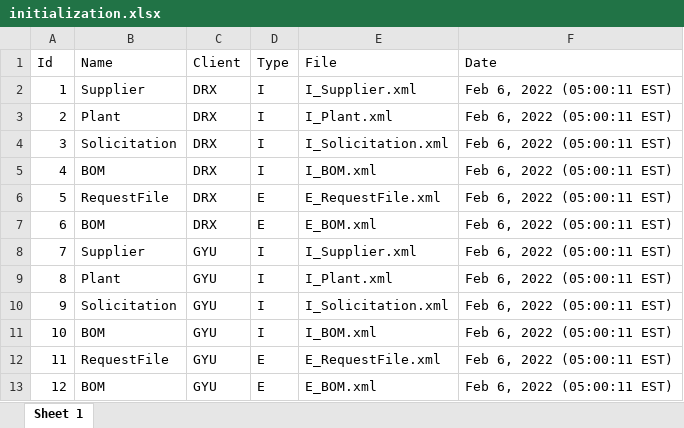
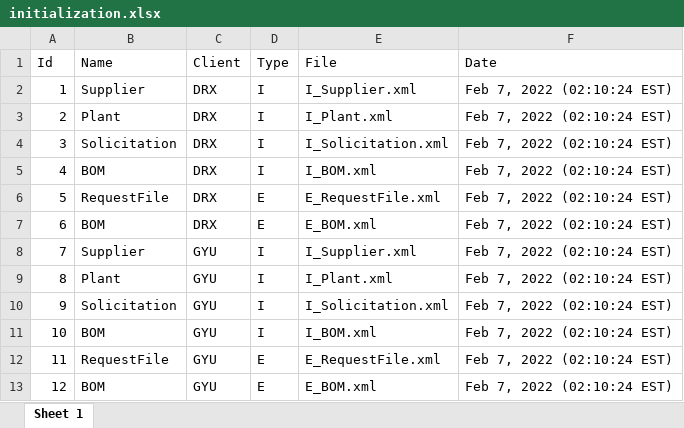
Before and after one commit to farms4life2016/VSCode-Test, an Excel workbook: ICS4U7 IA - Data Porter/bin/farms4life2016/init/initialization.xlsx, sheet Sheet 1, drawn as a sheet; values as stored, in another font and other column widths than the file's, no borders; the diff names each change by its address in the sheet, - before the commit and + after, or states it on an @@ line.

```diff
--- a/ICS4U7 IA - Data Porter/bin/farms4life2016/init/initialization.xlsx (sheet Sheet 1)
+++ b/ICS4U7 IA - Data Porter/bin/farms4life2016/init/initialization.xlsx (sheet Sheet 1)
-F2:F13 (Date): Feb 6, 2022 (05:00:11 EST)
+F2:F13 (Date): Feb 7, 2022 (02:10:24 EST)
```
Also changed, not shown: ICS4U7 IA - Data Porter/src/farms4life2016/init/initialization.xlsx, 23 other files.
